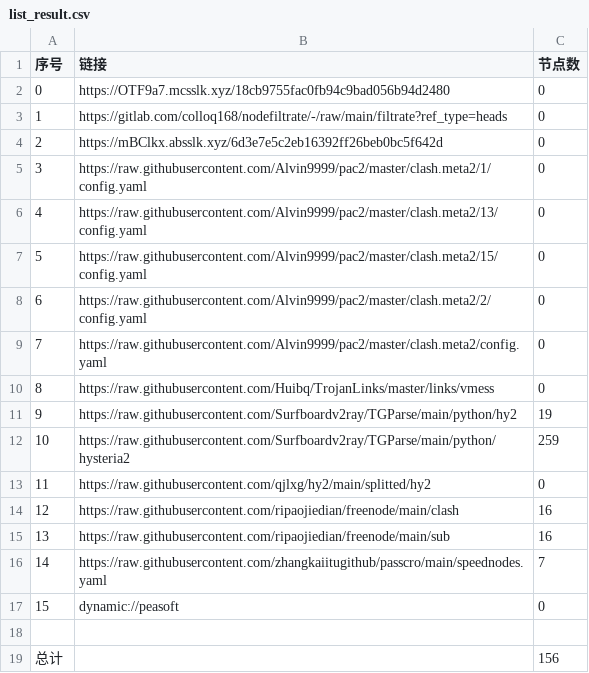
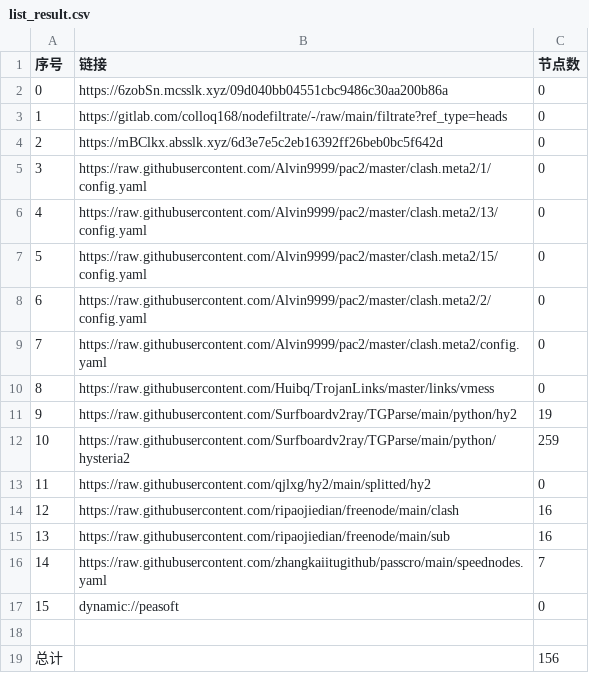
Before and after one commit to rf916711-del/AutoMergePublicNodes, a CSV file: list_result.csv, drawn as a sheet.

```diff
--- a/list_result.csv
+++ b/list_result.csv
@@ -1,3 +1,3 @@
 序号,链接,节点数
-0,https://OTF9a7.mcsslk.xyz/18cb9755fac0fb94c9bad056b94d2480,0
+0,https://6zobSn.mcsslk.xyz/09d040bb04551cbc9486c30aa200b86a,0
 1,https://gitlab.com/colloq168/nodefiltrate/-/raw/main/filtrate?ref_type=heads,0
```
Also changed, not shown: 3 other files.
